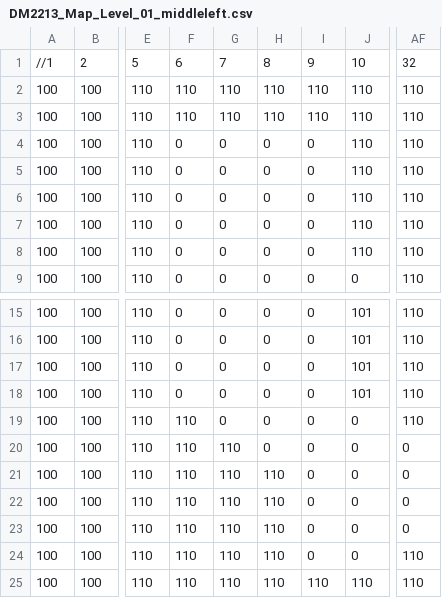
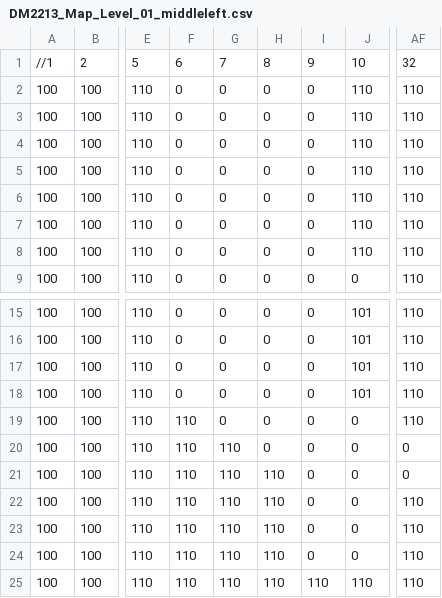
Before and after one commit to yettd/SP3, a CSV file: NYP_Framework_Week01/App/Maps/DM2213_Map_Level_01_middleleft.csv, drawn as a sheet; only a part is shown, gaps mark what is left out; the diff names each change by its address in the sheet, - before the commit and + after, or states it on an @@ line.

```diff
--- a/NYP_Framework_Week01/App/Maps/DM2213_Map_Level_01_middleleft.csv
+++ b/NYP_Framework_Week01/App/Maps/DM2213_Map_Level_01_middleleft.csv
-F2:F3: 110
+F2:F3: 0
-G2:G3: 110
+G2:G3: 0
-H2:H3: 110
+H2:H3: 0
-I2:I3: 110
+I2:I3: 0
-AF22:AF23: 0
+AF22:AF23: 110
```
Also changed, not shown: NYP_Framework_Week01/App/Maps/DM2213_Map_Level_01_bottomleft.csv, NYP_Framework_Week01/App/Maps/DM2213_Map_Level_01_bottomright.csv, 15 other files.
